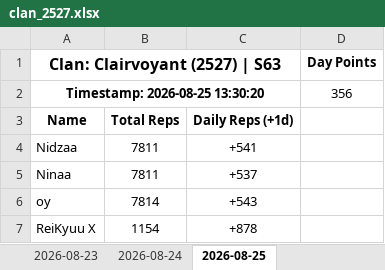
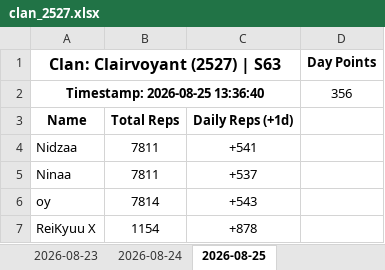
Before and after one commit to nixervo/Clairvoyant-Reps, an Excel workbook: clan_2527.xlsx, sheet 2026-08-25, drawn as a sheet; only a part is shown; values as stored, in another font and other column widths than the file's, no borders; the diff names each change by its address in the sheet, - before the commit and + after, or states it on an @@ line.

```diff
--- a/clan_2527.xlsx (sheet 2026-08-25)
+++ b/clan_2527.xlsx (sheet 2026-08-25)
-A2 (Clan: Clairvoyant (2527) | S63): Timestamp: 2026-08-25 13:30:20
+A2 (Clan: Clairvoyant (2527) | S63): Timestamp: 2026-08-25 13:36:40
```
Also changed, not shown: 4 other files.
